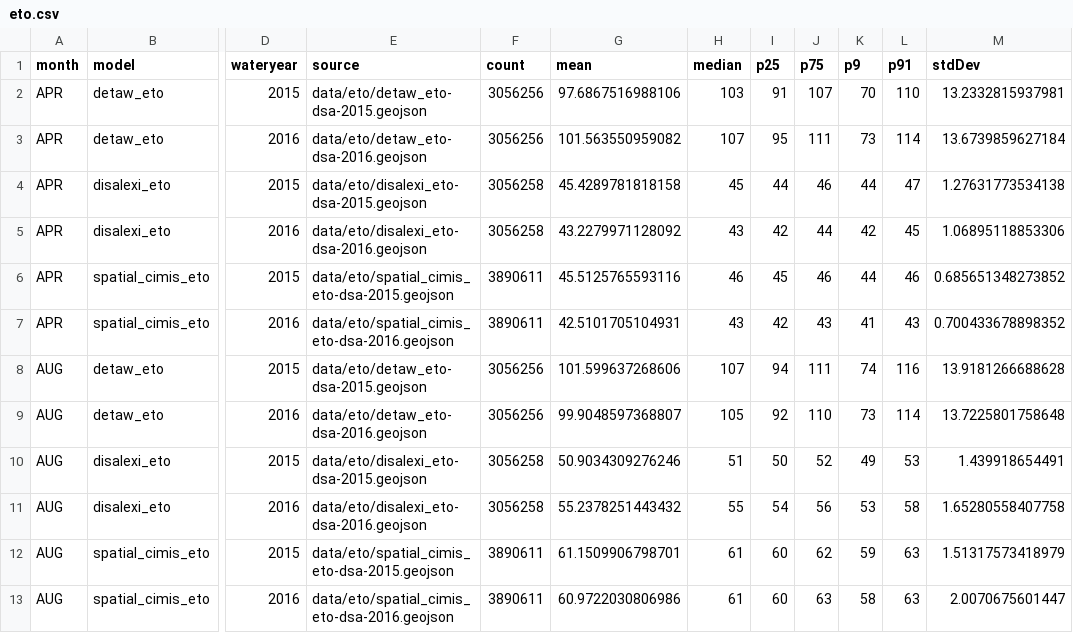
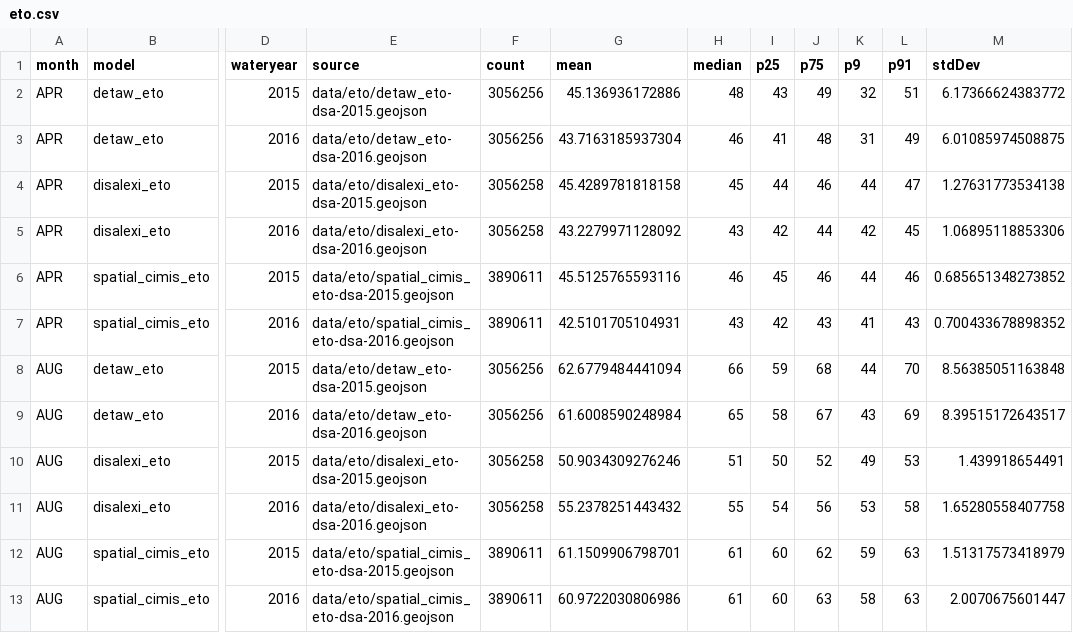
Before and after one commit to ssj-delta-cu/ssj-graphs-r, a CSV file: data/eto/eto.csv, drawn as a sheet; only a part is shown, gaps mark what is left out; the diff covers the shown part only; the diff names each change by its address in the sheet, - before the commit and + after, or states it on an @@ line.

```diff
--- a/data/eto/eto.csv
+++ b/data/eto/eto.csv
-G2 (mean): 97.6867516988106
+G2 (mean): 45.136936172886
-H2 (median): 103
+H2 (median): 48
-I2 (p25): 91
+I2 (p25): 43
-J2 (p75): 107
+J2 (p75): 49
-K2 (p9): 70
+K2 (p9): 32
-L2 (p91): 110
+L2 (p91): 51
-M2 (stdDev): 13.2332815937981
+M2 (stdDev): 6.17366624383772
-G3 (mean): 101.563550959082
+G3 (mean): 43.7163185937304
-H3 (median): 107
+H3 (median): 46
-I3 (p25): 95
+I3 (p25): 41
-J3 (p75): 111
+J3 (p75): 48
-K3 (p9): 73
+K3 (p9): 31
-L3 (p91): 114
+L3 (p91): 49
-M3 (stdDev): 13.6739859627184
+M3 (stdDev): 6.01085974508875
-G8 (mean): 101.599637268606
+G8 (mean): 62.6779484441094
-H8 (median): 107
+H8 (median): 66
-I8 (p25): 94
+I8 (p25): 59
-J8 (p75): 111
+J8 (p75): 68
-K8 (p9): 74
+K8 (p9): 44
-L8 (p91): 116
+L8 (p91): 70
-M8 (stdDev): 13.9181266688628
+M8 (stdDev): 8.56385051163848
-G9 (mean): 99.9048597368807
+G9 (mean): 61.6008590248984
-H9 (median): 105
+H9 (median): 65
-I9 (p25): 92
+I9 (p25): 58
-J9 (p75): 110
+J9 (p75): 67
-K9 (p9): 73
+K9 (p9): 43
-L9 (p91): 114
+L9 (p91): 69
-M9 (stdDev): 13.7225801758648
+M9 (stdDev): 8.39515172643517
```
Also changed, not shown: 151 edited cells elsewhere in this file, 53 other files.
